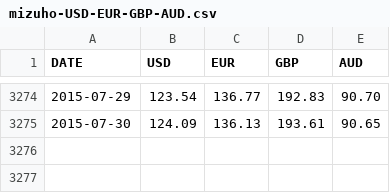
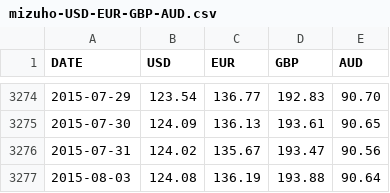
Before and after one commit to yokwe/finance, a CSV file: HistoricalData/data/fx/mizuho-USD-EUR-GBP-AUD.csv, drawn as a sheet; only a part is shown, gaps mark what is left out.

Commit message:
Update with latest data.

```diff
--- a/HistoricalData/data/fx/mizuho-USD-EUR-GBP-AUD.csv
+++ b/HistoricalData/data/fx/mizuho-USD-EUR-GBP-AUD.csv
@@ -3275 +3275,3 @@ DATE,USD,EUR,GBP,AUD
 2015-07-30,124.09,136.13,193.61,90.65
+2015-07-31,124.02,135.67,193.47,90.56
+2015-08-03,124.08,136.19,193.88,90.64
```
